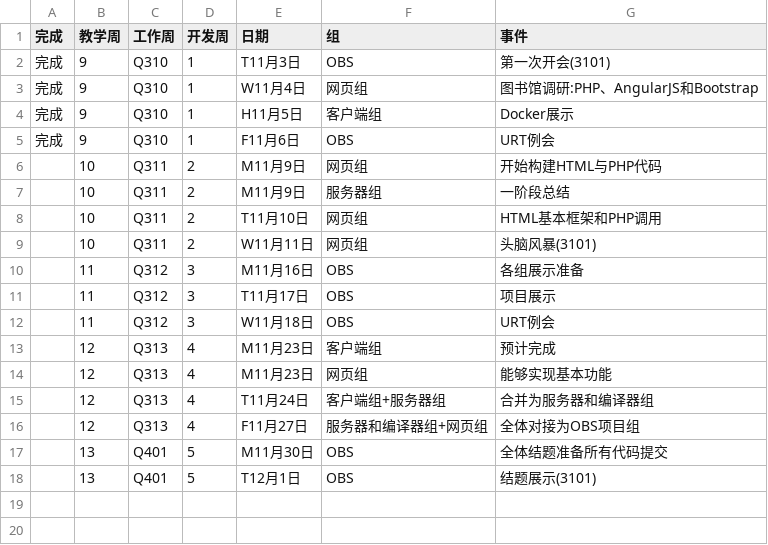
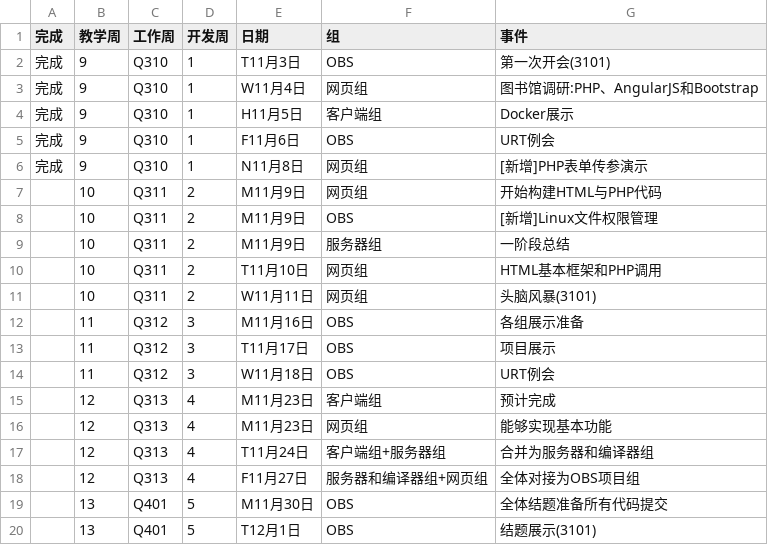
Before and after one commit to bipt-urt/CC, a CSV file: time_table.csv, drawn as a sheet.

Commit message:
update timetable

```diff
--- a/time_table.csv
+++ b/time_table.csv
@@ -5,3 +5,5 @@
 完成,9,Q310,1,F11月6日,OBS,URT例会
+完成,9,Q310,1,N11月8日,网页组,[新增]PHP表单传参演示
 ,10,Q311,2,M11月9日,网页组,开始构建HTML与PHP代码
+,10,Q311,2,M11月9日,OBS,[新增]Linux文件权限管理
 ,10,Q311,2,M11月9日,服务器组,一阶段总结
```
